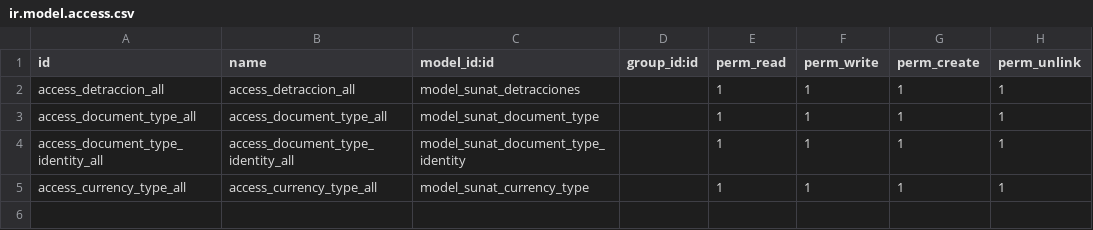
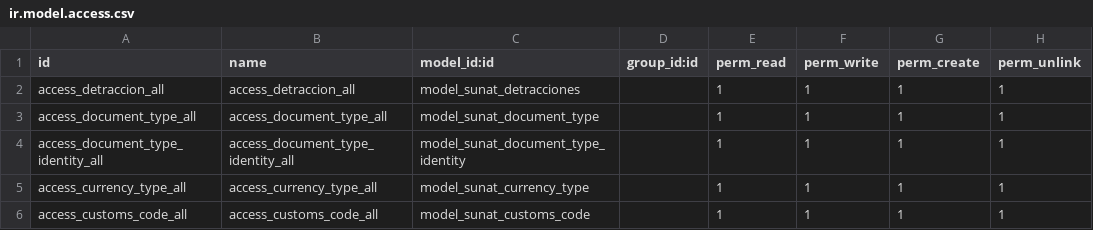
Before and after one commit to salvatoretrimarchi/Odoo_Libraries, a CSV file: sunat/security/ir.model.access.csv, drawn as a sheet; the diff names each change by its address in the sheet, - before the commit and + after, or states it on an @@ line.

Commit message:
Mejorando la Data precargada

```diff
--- a/sunat/security/ir.model.access.csv
+++ b/sunat/security/ir.model.access.csv
+row 6: access_customs_code_all | access_customs_code_all | model_sunat_customs_code |  | 1 | 1 | 1 | 1
```
Also changed, not shown: 9 other files.
